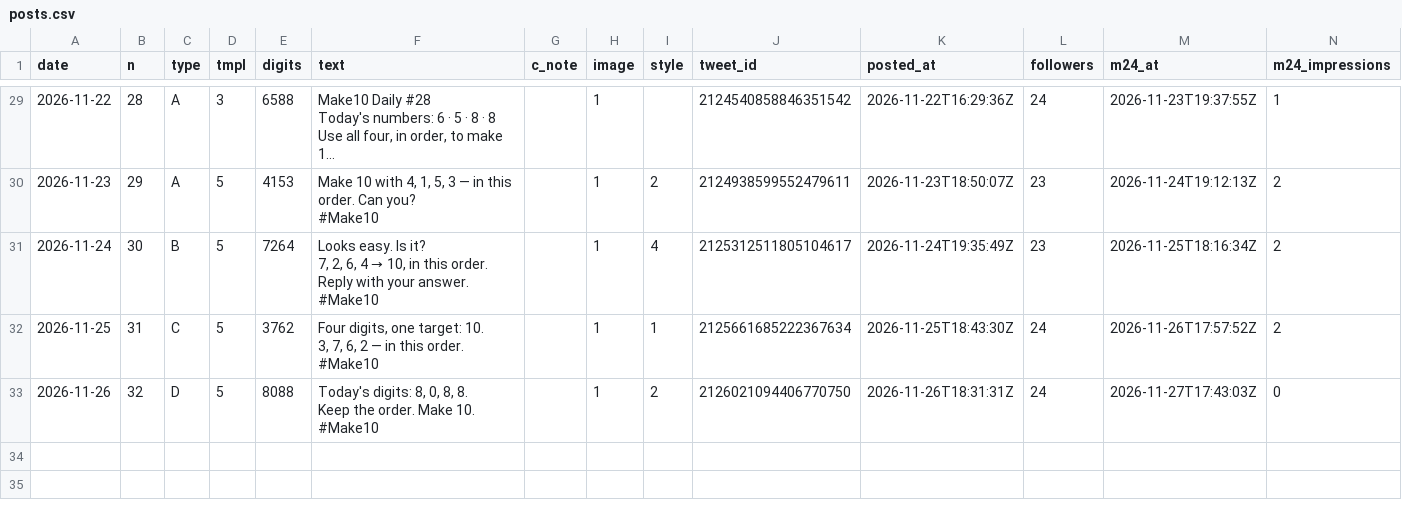
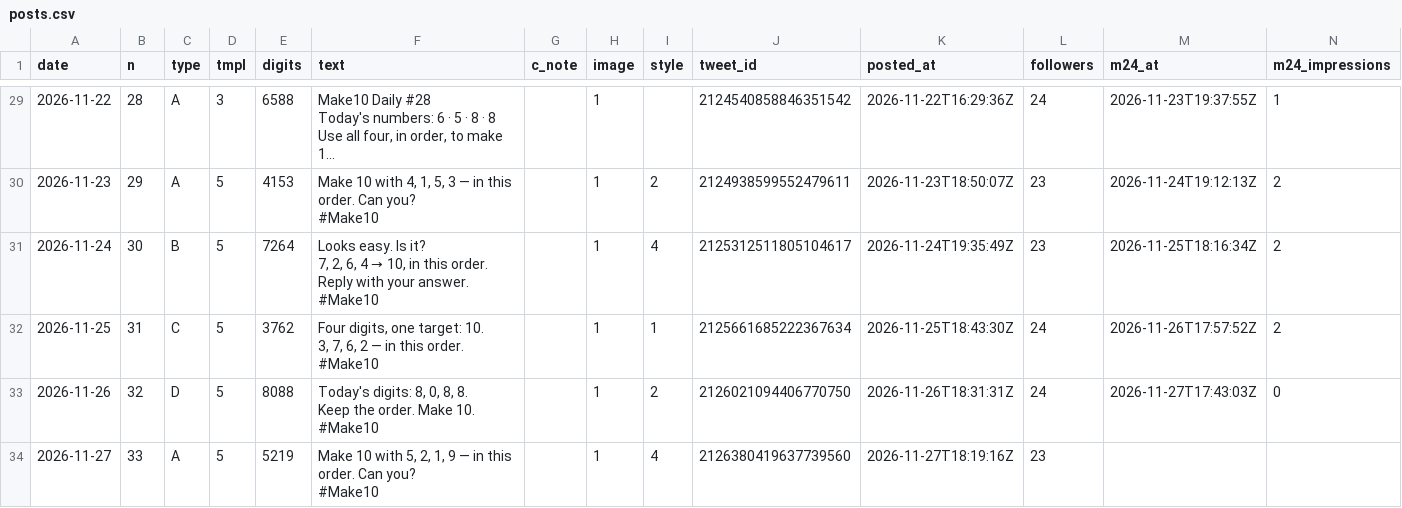
Before and after one commit to ihudodo-k/make10, a CSV file: promo/data/posts.csv, drawn as a sheet; only a part is shown, gaps mark what is left out; long unchanged cells end in …; rows hold the shown columns only; ↵ is a line break in a cell; the diff names each change by its address in the sheet, - before the commit and + after, or states it on an @@ line.

```diff
--- a/promo/data/posts.csv
+++ b/promo/data/posts.csv
+row 34: 2026-11-27 | 33 | A | 5 | 5219 | Make 10 with 5, 2, 1, 9 — in this order. Can you? ↵ #Make10 |  | 1 | 4 | 2126380419637739560 | 2026-11-27T18:19:16Z | 23
```
